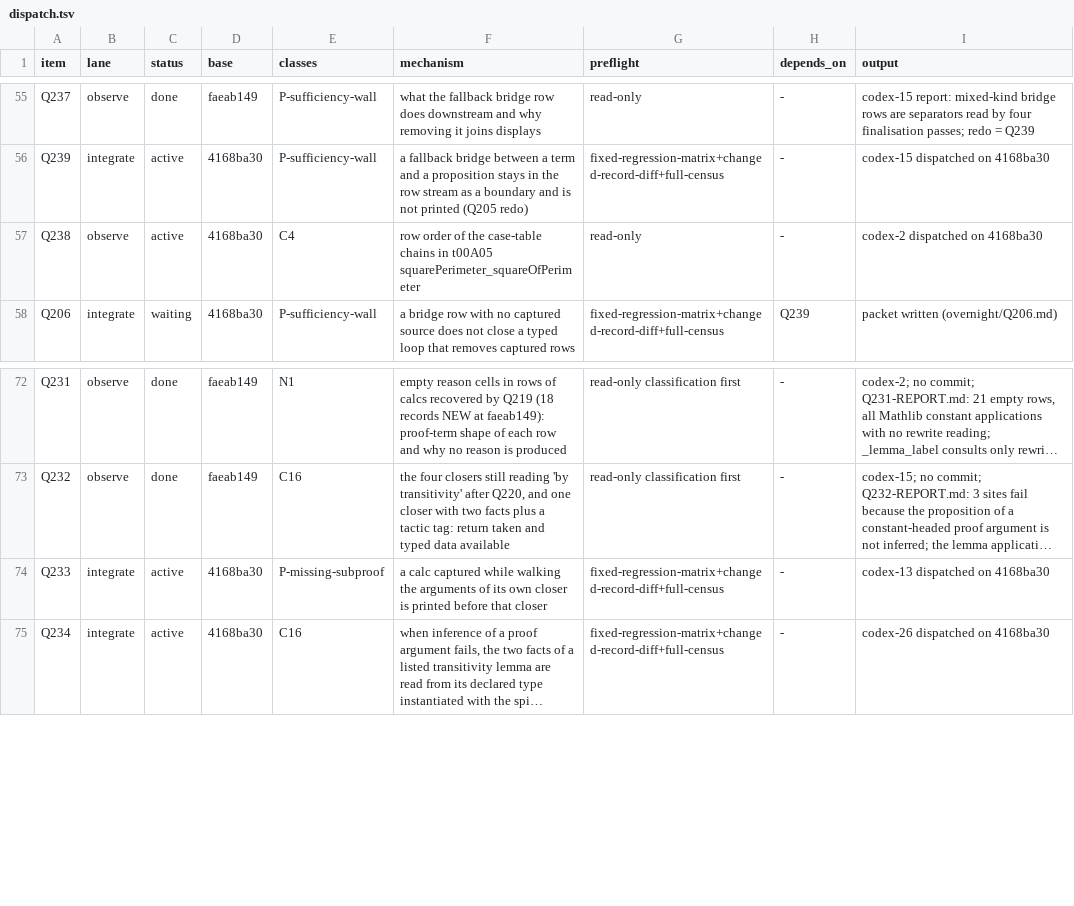
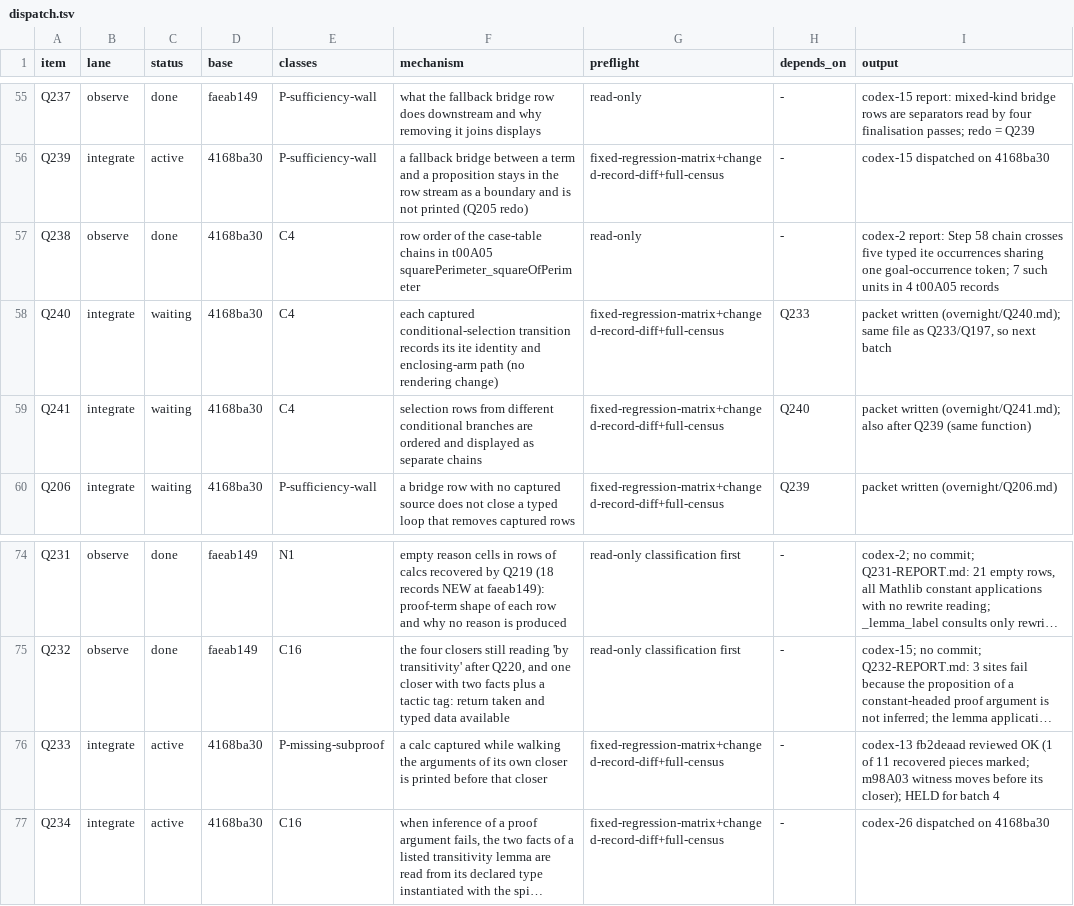
Before and after one commit to tothedarktowercame/futon4, a TSV file: holes/labs/E-paperprinter-cleanup/endgame/dispatch.tsv, drawn as a sheet; only a part is shown, gaps mark what is left out; long unchanged cells end in …; addresses are those after the commit; the diff names each change by its address in the sheet, - before the commit and + after, or states it on an @@ line.

```diff
--- a/holes/labs/E-paperprinter-cleanup/endgame/dispatch.tsv
+++ b/holes/labs/E-paperprinter-cleanup/endgame/dispatch.tsv
-C57 (status): active
+C57 (status): done
-I57 (output): codex-2 dispatched on 4168ba30
+I57 (output): codex-2 report: Step 58 chain crosses five typed ite occurrences sharing one goal-occurrence token; 7 such units in 4 t00A05 records
+row 58: Q240 | integrate | waiting | 4168ba30 | C4 | each captured conditional-selection transition records its ite identity and enclosing-arm path (no rendering change) | fixed-regression-matrix+changed-record-diff+full-census | Q233 | packet written (overnight/Q240.md); same file as Q233/Q197, so next batch
+row 59: Q241 | integrate | waiting | 4168ba30 | C4 | selection rows from different conditional branches are ordered and displayed as separate chains | fixed-regression-matrix+changed-record-diff+full-census | Q240 | packet written (overnight/Q241.md); also after Q239 (same function)
-I76 (output): codex-13 dispatched on 4168ba30
+I76 (output): codex-13 fb2deaad reviewed OK (1 of 11 recovered pieces marked; m98A03 witness moves before its closer); HELD for batch 4
```
